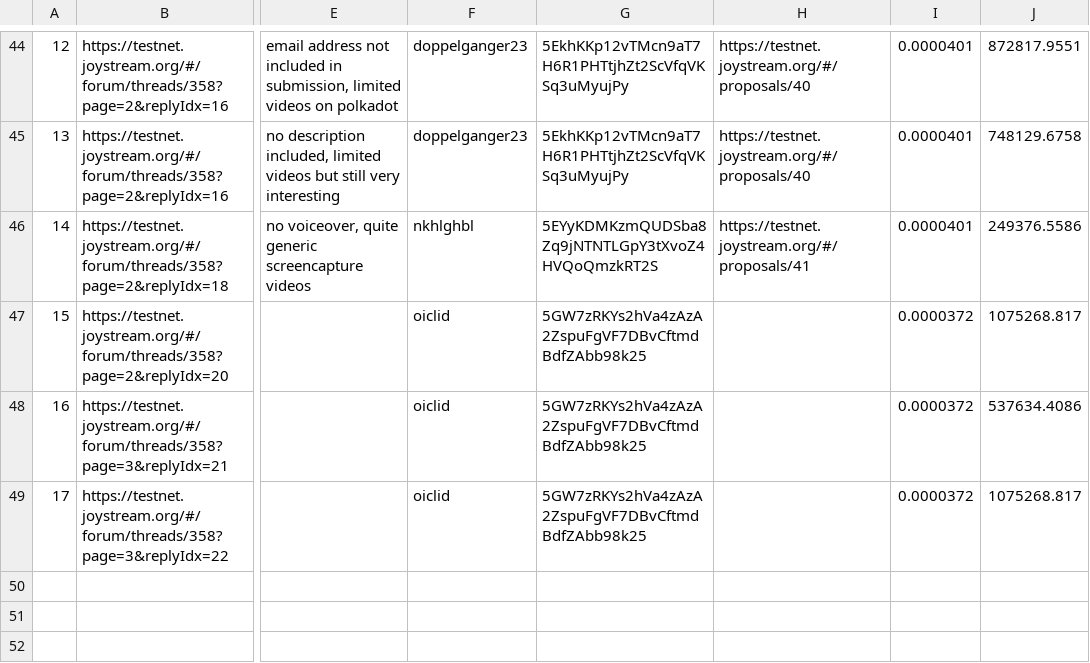
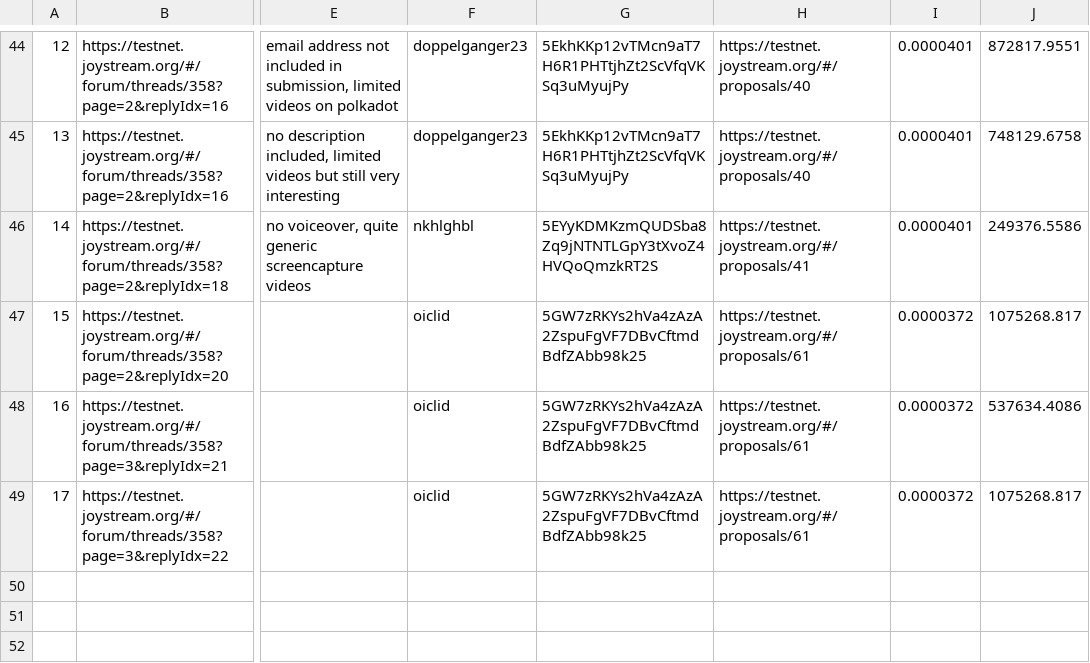
Before and after one commit to Joystream/community-repo, a CSV file: community-contributions/substrate_polkadot_content_list/polkadot_substrate_content_list.csv, drawn as a sheet; only a part is shown, gaps mark what is left out; the diff names each change by its address in the sheet, - before the commit and + after, or states it on an @@ line.

Commit message:
Update polkadot_substrate_content_list.csv

```diff
--- a/community-contributions/substrate_polkadot_content_list/polkadot_substrate_content_list.csv
+++ b/community-contributions/substrate_polkadot_content_list/polkadot_substrate_content_list.csv
-H47:H49: (empty)
+H47:H49: https://testnet.joystream.org/#/proposals/61
```
